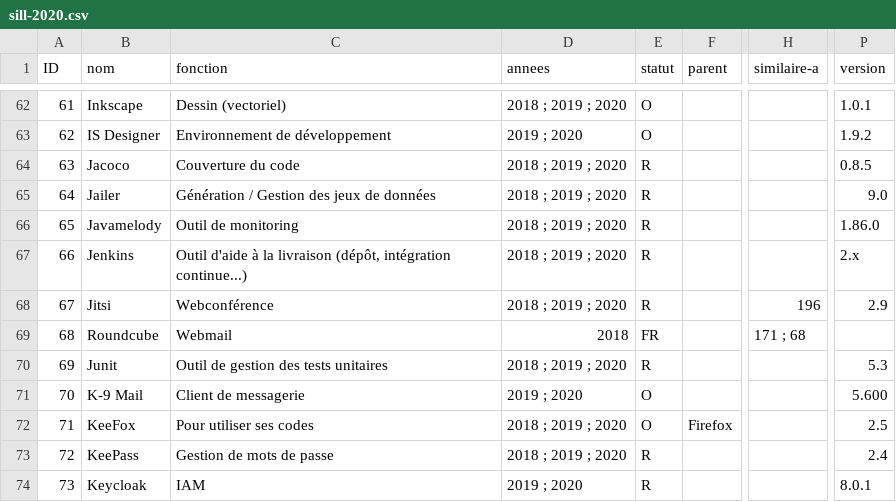
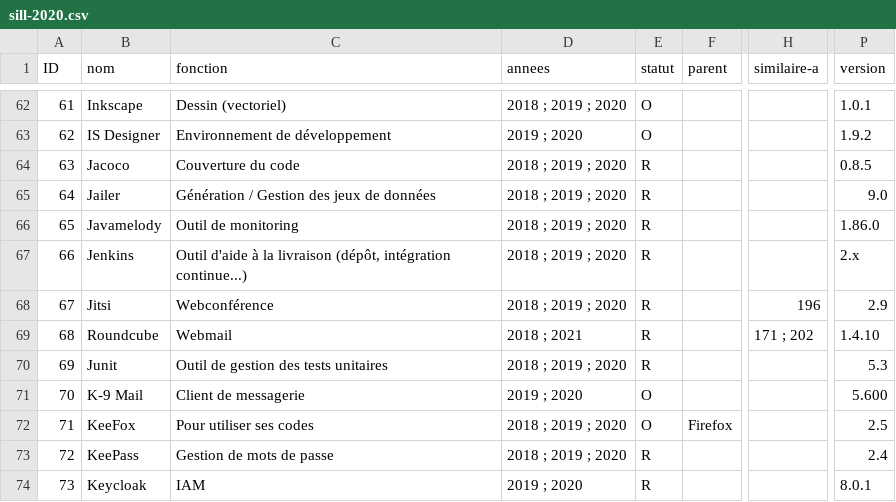
Before and after one commit to dzc34/sill, a CSV file: 2020/sill-2020.csv, drawn as a sheet; only a part is shown, gaps mark what is left out; the diff names each change by its address in the sheet, - before the commit and + after, or states it on an @@ line.

Commit message:
Ajout de Roundcube au SILL

```diff
--- a/2020/sill-2020.csv
+++ b/2020/sill-2020.csv
-D69 (annees): 2018
+D69 (annees): 2018 ; 2021
-E69 (statut): FR
+E69 (statut): R
-H69 (similaire-a): 171 ; 68
+H69 (similaire-a): 171 ; 202
-P69 (version): (empty)
+P69 (version): 1.4.10
```
